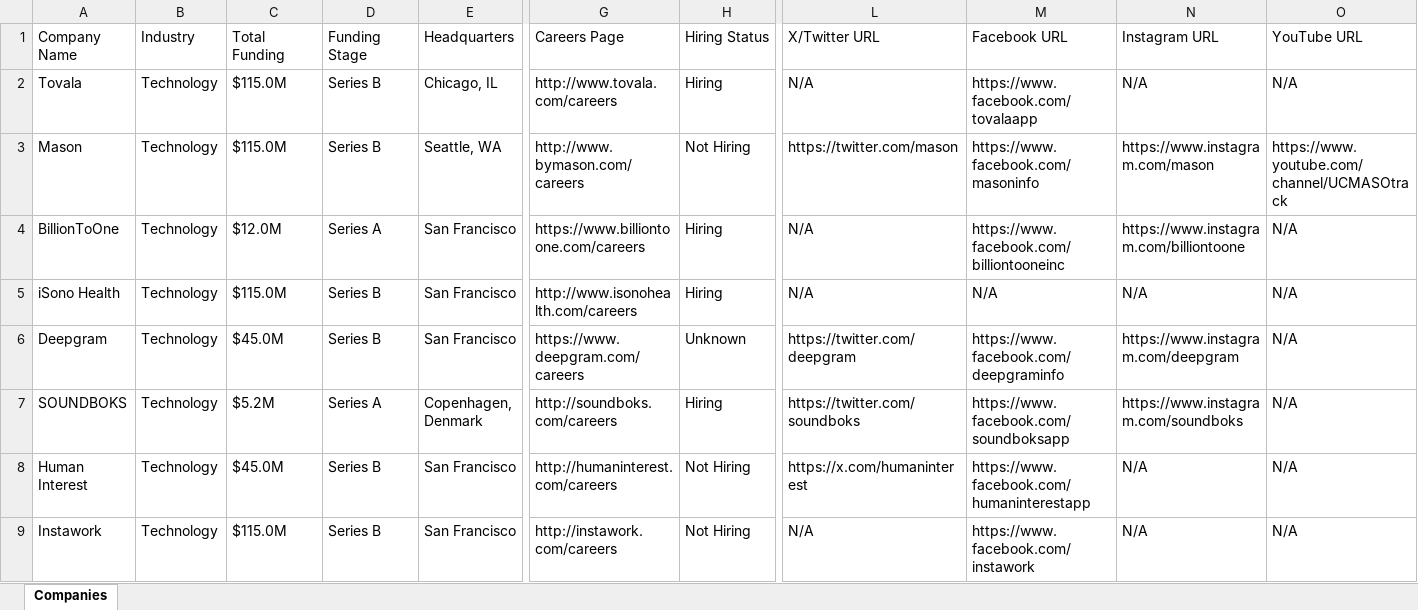
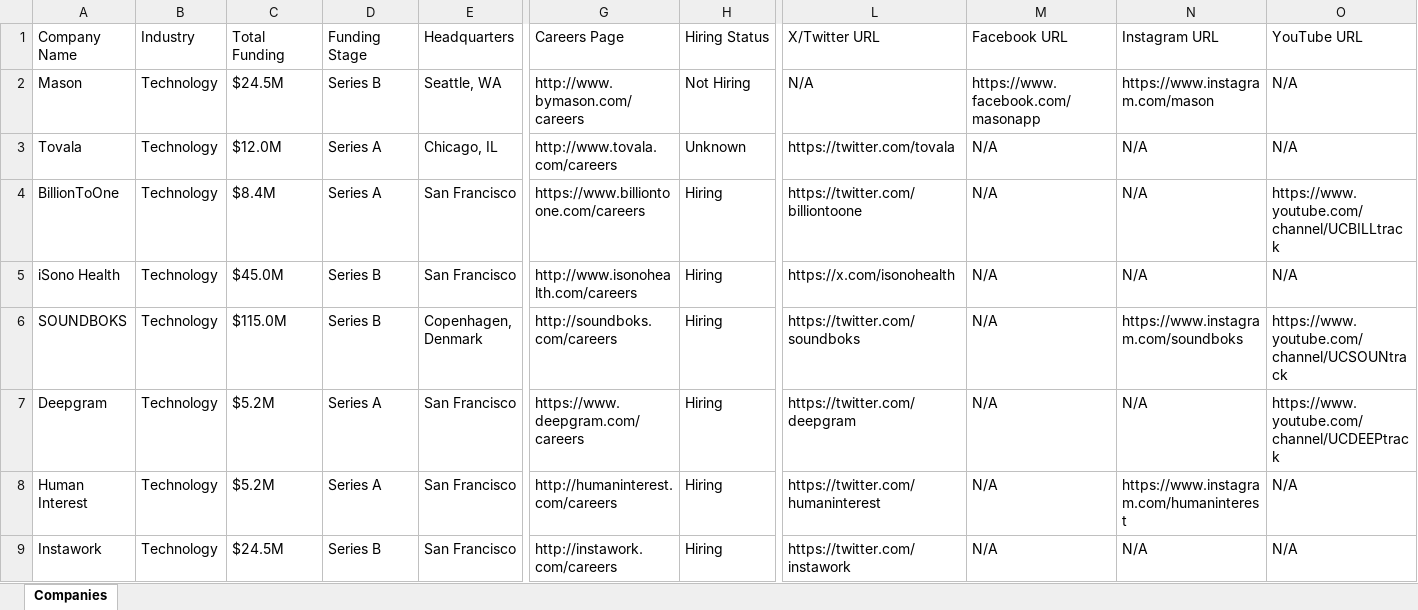
Before and after one commit to usergit535/talent_intelligence_project_2, an Excel workbook: output/companies.xlsx, sheet Companies, drawn as a sheet; only a part is shown, gaps mark what is left out; values as stored, in another font and other column widths than the file's, no cell formats; removed rows and columns are numbered as before the commit, all else as after; rows hold the shown columns only; the diff covers the shown part only; the diff names each change by its address in the sheet, - before the commit and + after, or states it on an @@ line.

```diff
--- a/output/companies.xlsx (sheet Companies)
+++ b/output/companies.xlsx (sheet Companies)
-row 2: Tovala | Technology | $115.0M | Series B | Chicago, IL | http://www.tovala.com/careers | Hiring | N/A | https://www.facebook.com/tovalaapp | N/A | N/A
-C2 (Total Funding): $115.0M
+C2 (Total Funding): $24.5M
-L2 (X/Twitter URL): https://twitter.com/mason
+L2 (X/Twitter URL): N/A
-M2 (Facebook URL): https://www.facebook.com/masoninfo
+M2 (Facebook URL): https://www.facebook.com/masonapp
-O2 (YouTube URL): https://www.youtube.com/channel/UCMASOtrack
+O2 (YouTube URL): N/A
+row 3: Tovala | Technology | $12.0M | Series A | Chicago, IL | http://www.tovala.com/careers | Unknown | https://twitter.com/tovala | N/A | N/A | N/A
-C4 (Total Funding): $12.0M
+C4 (Total Funding): $8.4M
-L4 (X/Twitter URL): N/A
+L4 (X/Twitter URL): https://twitter.com/billiontoone
-M4 (Facebook URL): https://www.facebook.com/billiontooneinc
+M4 (Facebook URL): N/A
-N4 (Instagram URL): https://www.instagram.com/billiontoone
+N4 (Instagram URL): N/A
-O4 (YouTube URL): N/A
+O4 (YouTube URL): https://www.youtube.com/channel/UCBILLtrack
-C5 (Total Funding): $115.0M
+C5 (Total Funding): $45.0M
-L5 (X/Twitter URL): N/A
+L5 (X/Twitter URL): https://x.com/isonohealth
-row 6: Deepgram | Technology | $45.0M | Series B | San Francisco | https://www.deepgram.com/careers | Unknown | https://twitter.com/deepgram | https://www.facebook.com/deepgraminfo | https://www.instagram.com/deepgram | N/A
-C6 (Total Funding): $5.2M
+C6 (Total Funding): $115.0M
-D6 (Funding Stage): Series A
+D6 (Funding Stage): Series B
-M6 (Facebook URL): https://www.facebook.com/soundboksapp
+M6 (Facebook URL): N/A
-O6 (YouTube URL): N/A
+O6 (YouTube URL): https://www.youtube.com/channel/UCSOUNtrack
+row 7: Deepgram | Technology | $5.2M | Series A | San Francisco | https://www.deepgram.com/careers | Hiring | https://twitter.com/deepgram | N/A | N/A | https://www.youtube.com/channel/UCDEEPtrack
-C8 (Total Funding): $45.0M
+C8 (Total Funding): $5.2M
-D8 (Funding Stage): Series B
+D8 (Funding Stage): Series A
-H8:H9 (Hiring Status): Not Hiring
+H8:H9 (Hiring Status): Hiring
-L8 (X/Twitter URL): https://x.com/humaninterest
+L8 (X/Twitter URL): https://twitter.com/humaninterest
-M8 (Facebook URL): https://www.facebook.com/humaninterestapp
+M8 (Facebook URL): N/A
-N8 (Instagram URL): N/A
+N8 (Instagram URL): https://www.instagram.com/humaninterest
-C9 (Total Funding): $115.0M
+C9 (Total Funding): $24.5M
-L9 (X/Twitter URL): N/A
+L9 (X/Twitter URL): https://twitter.com/instawork
-M9 (Facebook URL): https://www.facebook.com/instawork
+M9 (Facebook URL): N/A
```
Also changed, not shown: 8 added rows, 8 removed rows and 392 edited cells elsewhere in this sheet, cell formats, 1 other file.
